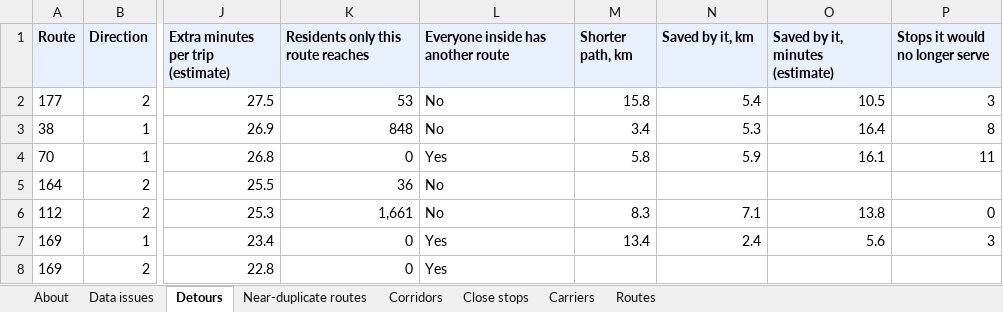
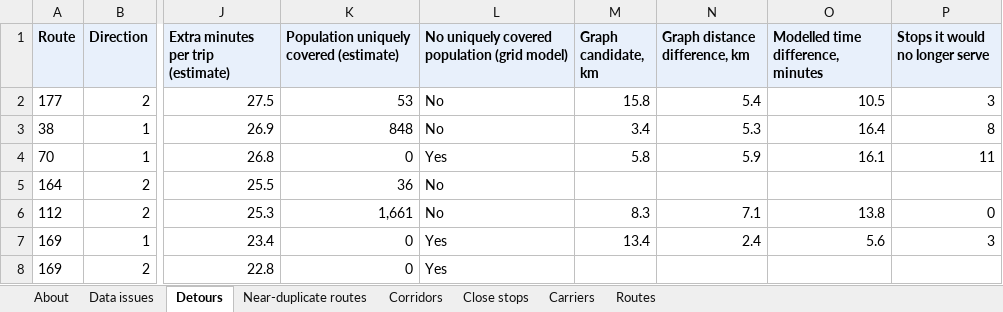
Before and after one commit to ismatsamadov/route_efficiency, an Excel workbook: site/checklist.xlsx, sheet Detours, drawn as a sheet; only a part is shown, gaps mark what is left out; values as stored, in another font and other column widths than the file's, no borders; the diff names each change by its address in the sheet, - before the commit and + after, or states it on an @@ line.

```diff
--- a/site/checklist.xlsx (sheet Detours)
+++ b/site/checklist.xlsx (sheet Detours)
-K1: Residents only this route reaches
+K1: Population uniquely covered (estimate)
-L1: Everyone inside has another route
+L1: No uniquely covered population (grid model)
-M1: Shorter path, km
+M1: Graph candidate, km
-N1: Saved by it, km
+N1: Graph distance difference, km
-O1: Saved by it, minutes (estimate)
+O1: Modelled time difference, minutes
```
Also changed, not shown: sheet About, 10 other files.
